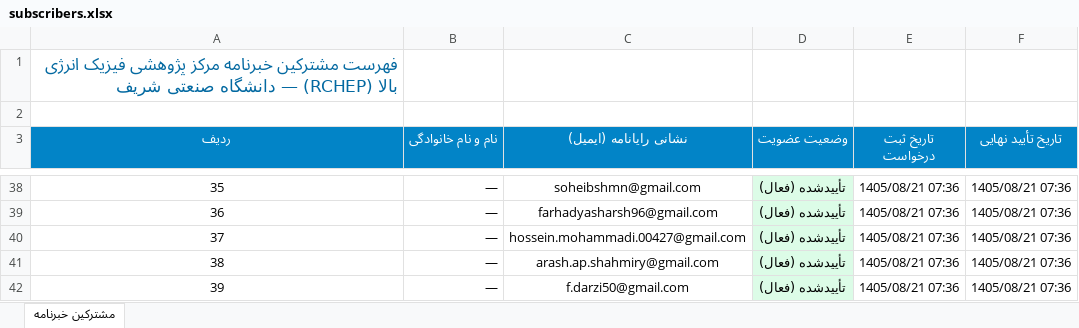
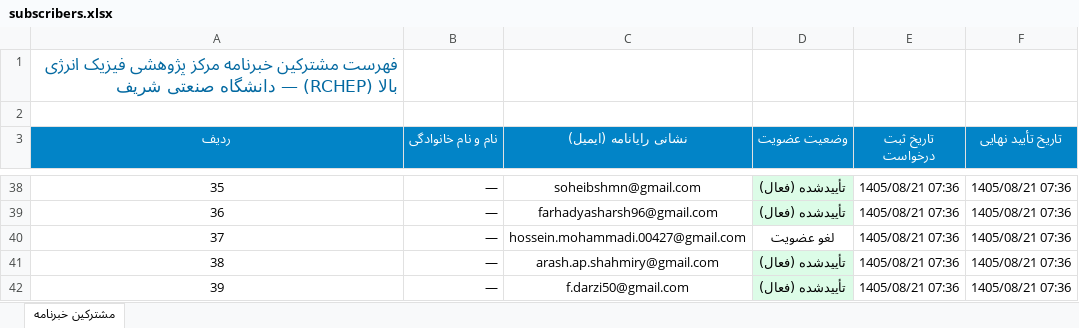
Before and after one commit to arfaeihessamaddin/RCHEP.IR, an Excel workbook: data/subscribers.xlsx, sheet مشترکین خبرنامه, drawn as a sheet; only a part is shown, gaps mark what is left out; values as stored, in another font and other column widths than the file's, no borders; the diff names each change by its address in the sheet, - before the commit and + after, or states it on an @@ line.

```diff
--- a/data/subscribers.xlsx (sheet مشترکین خبرنامه)
+++ b/data/subscribers.xlsx (sheet مشترکین خبرنامه)
-D40 (وضعیت عضویت): تأییدشده (فعال)
+D40 (وضعیت عضویت): لغو عضویت
-D40 fill: #DCFCE7
+D40 fill: none
```
Also changed, not shown: 3 other files.
